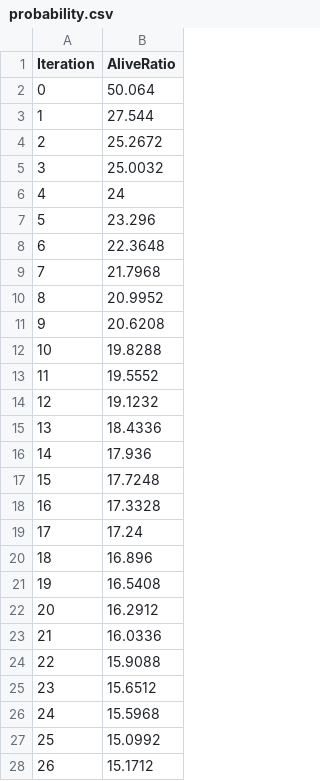
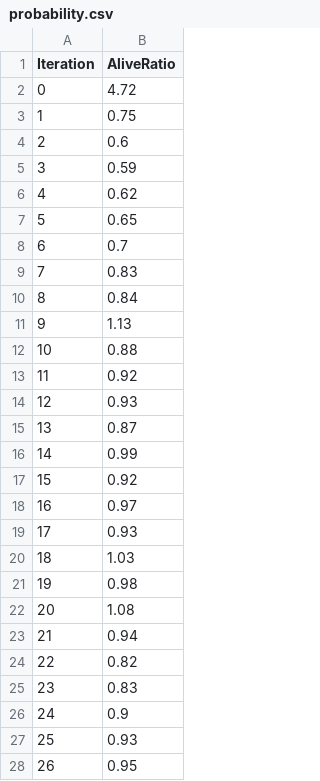
Before and after one commit to IgnacyZywalewski/modelowanie-komputerowe, a CSV file: game_of_life/game_of_life/probability.csv, drawn as a sheet; only a part is shown; the diff covers the shown part only.

```diff
--- a/game_of_life/game_of_life/probability.csv
+++ b/game_of_life/game_of_life/probability.csv
@@ -1,28 +1,28 @@
 Iteration,AliveRatio
-0,50.064
-1,27.544
-2,25.2672
-3,25.0032
-4,24
-5,23.296
-6,22.3648
-7,21.7968
-8,20.9952
-9,20.6208
-10,19.8288
-11,19.5552
-12,19.1232
-13,18.4336
-14,17.936
-15,17.7248
-16,17.3328
-17,17.24
-18,16.896
-19,16.5408
-20,16.2912
-21,16.0336
-22,15.9088
-23,15.6512
-24,15.5968
-25,15.0992
-26,15.1712
+0,4.72
+1,0.75
+2,0.6
+3,0.59
+4,0.62
+5,0.65
+6,0.7
+7,0.83
+8,0.84
+9,1.13
+10,0.88
+11,0.92
+12,0.93
+13,0.87
+14,0.99
+15,0.92
+16,0.97
+17,0.93
+18,1.03
+19,0.98
+20,1.08
+21,0.94
+22,0.82
+23,0.83
+24,0.9
+25,0.93
+26,0.95
```
Also changed, not shown: 73 edited cells elsewhere in this file, 20 other files.
